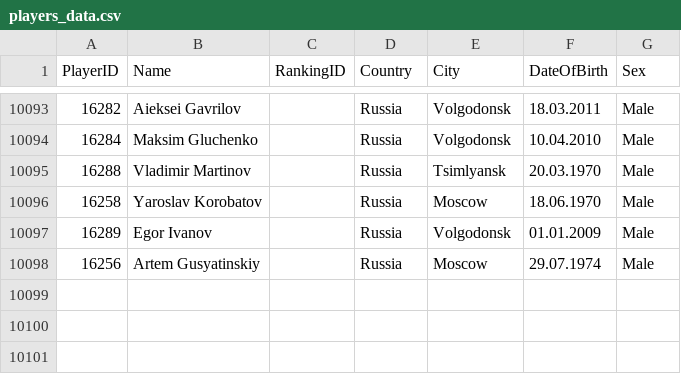
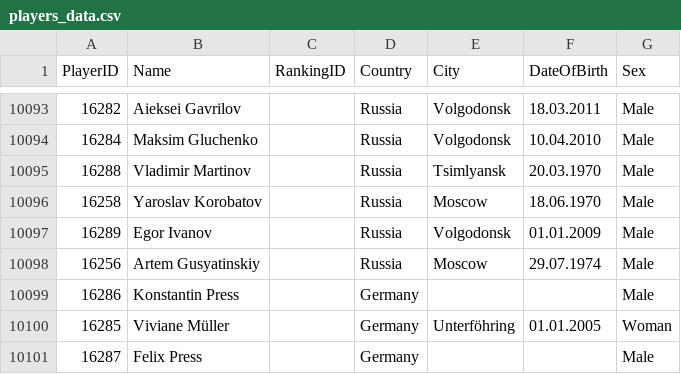
Before and after one commit to amundfylling/Scorpion-Scraper-2.0, a CSV file: data/players_data.csv, drawn as a sheet; only a part is shown, gaps mark what is left out; the diff names each change by its address in the sheet, - before the commit and + after, or states it on an @@ line.

```diff
--- a/data/players_data.csv
+++ b/data/players_data.csv
+row 10099: 16286 | Konstantin Press |  | Germany |  |  | Male
+row 10100: 16285 | Viviane Müller |  | Germany | Unterföhring | 01.01.2005 | Woman
+row 10101: 16287 | Felix Press |  | Germany |  |  | Male
```
Also changed, not shown: data/tournament_data.csv, 1 other file.
